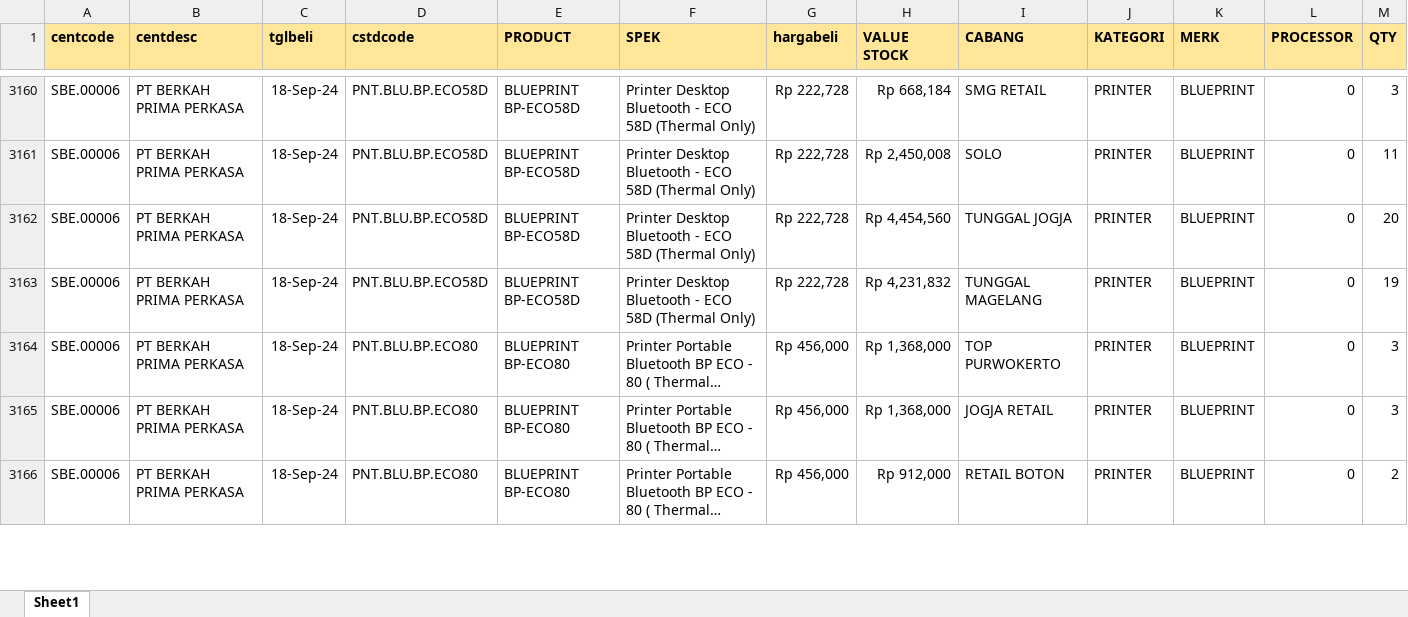
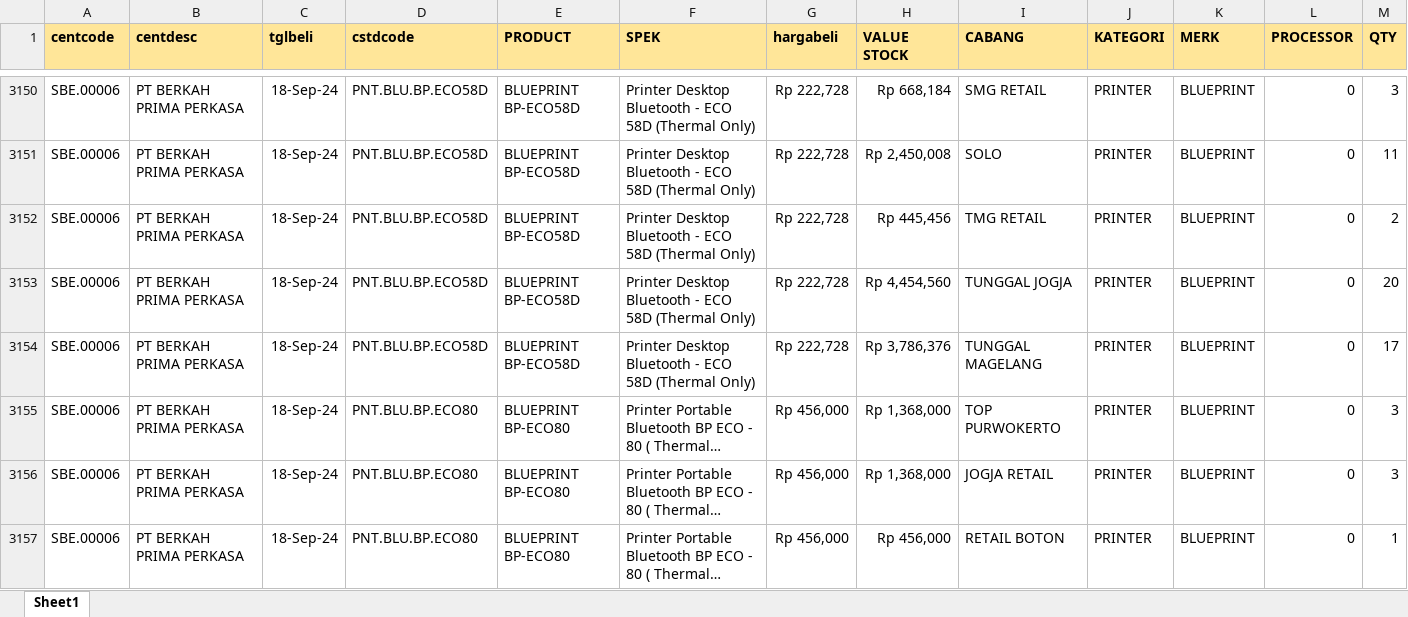
Before and after one commit to YoasAriel/Project-TOP, an Excel workbook: stock.xlsx, sheet Sheet1, drawn as a sheet; only a part is shown, gaps mark what is left out; long unchanged cells end in …; values as stored, in another font and other column widths than the file's, no borders; addresses are those after the commit; the diff covers the shown part only; the diff names each change by its address in the sheet, - before the commit and + after, or states it on an @@ line.

```diff
--- a/stock.xlsx (sheet Sheet1)
+++ b/stock.xlsx (sheet Sheet1)
+row 3152: SBE.00006 | PT BERKAH PRIMA PERKASA | 18-Sep-24 | PNT.BLU.BP.ECO58D | BLUEPRINT BP-ECO58D | Printer Desktop Bluetooth - ECO 58D (Thermal Only) | Rp 222,728 | Rp 445,456 | TMG RETAIL | PRINTER | BLUEPRINT | 0 | 2
-H3154 (VALUE STOCK): Rp 4,231,832
+H3154 (VALUE STOCK): Rp 3,786,376
-M3154 (QTY): 19
+M3154 (QTY): 17
-H3157 (VALUE STOCK): Rp 912,000
+H3157 (VALUE STOCK): Rp 456,000
-M3157 (QTY): 2
+M3157 (QTY): 1
```
Also changed, not shown: 37 added rows, 51 removed rows and 370 edited cells elsewhere in this sheet.
